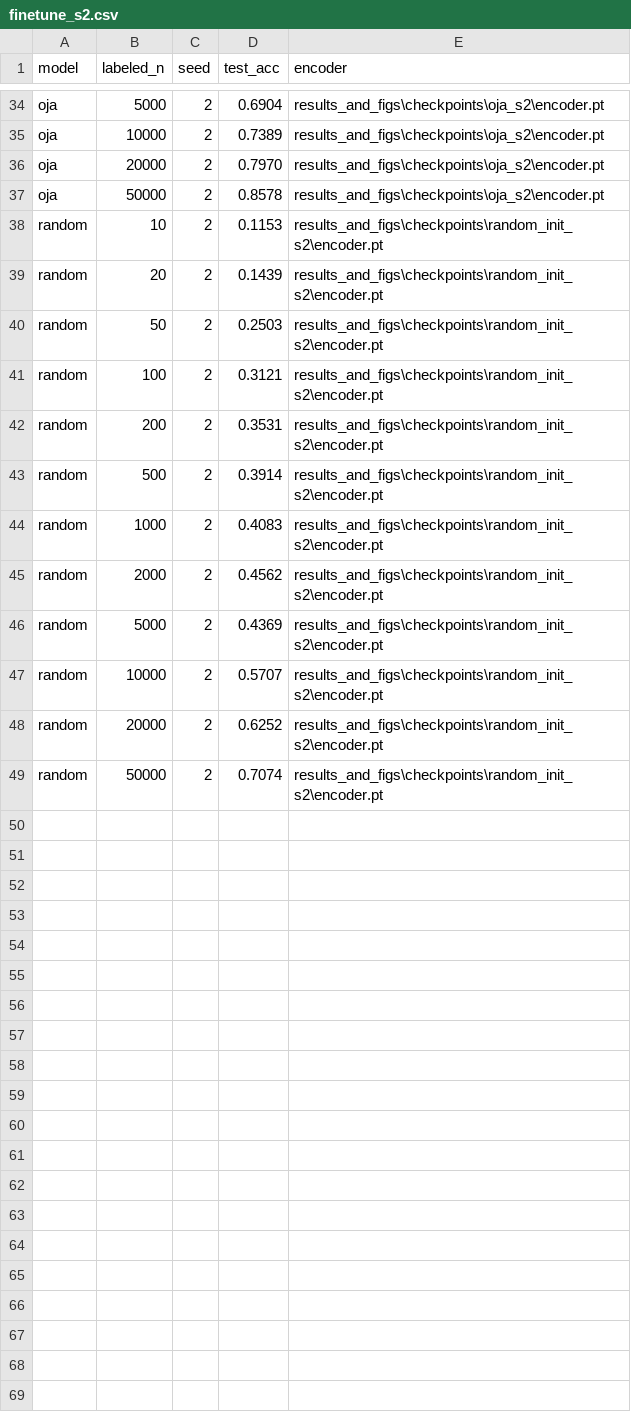
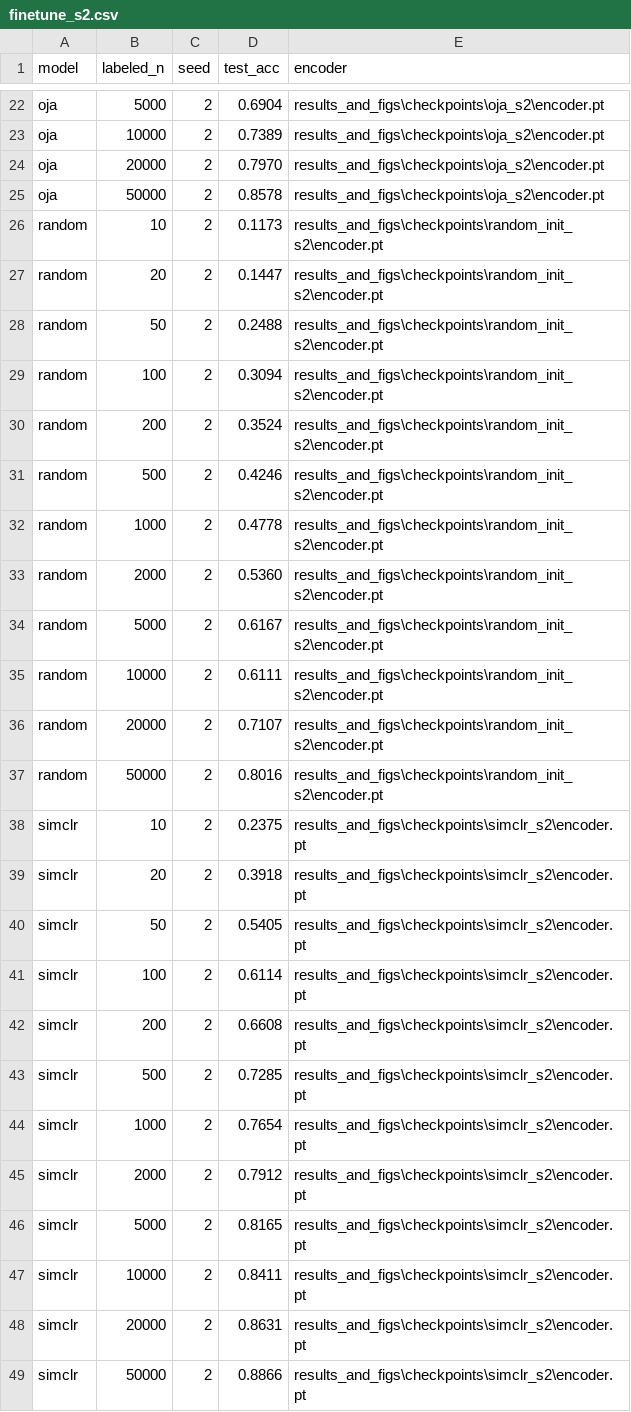
Before and after one commit to shivan-21/PREWIRE-Prior-Wiring-for-Efficient-Representation-Learning, a CSV file: results_and_figs/tables/finetune_s2.csv, drawn as a sheet; only a part is shown, gaps mark what is left out; the diff covers the shown part only.

```diff
--- a/results_and_figs/tables/finetune_s2.csv
+++ b/results_and_figs/tables/finetune_s2.csv
@@ -37,13 +25,25 @@ oja,20000,2,0.7970,results_and_figs\checkpoints\oja_s2\encoder.pt
 oja,50000,2,0.8578,results_and_figs\checkpoints\oja_s2\encoder.pt
-random,10,2,0.1153,results_and_figs\checkpoints\random_init_s2\encoder.pt
-random,20,2,0.1439,results_and_figs\checkpoints\random_init_s2\encoder.pt
-random,50,2,0.2503,results_and_figs\checkpoints\random_init_s2\encoder.pt
-random,100,2,0.3121,results_and_figs\checkpoints\random_init_s2\encoder.pt
-random,200,2,0.3531,results_and_figs\checkpoints\random_init_s2\encoder.pt
-random,500,2,0.3914,results_and_figs\checkpoints\random_init_s2\encoder.pt
-random,1000,2,0.4083,results_and_figs\checkpoints\random_init_s2\encoder.pt
-random,2000,2,0.4562,results_and_figs\checkpoints\random_init_s2\encoder.pt
-random,5000,2,0.4369,results_and_figs\checkpoints\random_init_s2\encoder.pt
-random,10000,2,0.5707,results_and_figs\checkpoints\random_init_s2\encoder.pt
-random,20000,2,0.6252,results_and_figs\checkpoints\random_init_s2\encoder.pt
-random,50000,2,0.7074,results_and_figs\checkpoints\random_init_s2\encoder.pt
+random,10,2,0.1173,results_and_figs\checkpoints\random_init_s2\encoder.pt
+random,20,2,0.1447,results_and_figs\checkpoints\random_init_s2\encoder.pt
+random,50,2,0.2488,results_and_figs\checkpoints\random_init_s2\encoder.pt
+random,100,2,0.3094,results_and_figs\checkpoints\random_init_s2\encoder.pt
+random,200,2,0.3524,results_and_figs\checkpoints\random_init_s2\encoder.pt
+random,500,2,0.4246,results_and_figs\checkpoints\random_init_s2\encoder.pt
+random,1000,2,0.4778,results_and_figs\checkpoints\random_init_s2\encoder.pt
+random,2000,2,0.5360,results_and_figs\checkpoints\random_init_s2\encoder.pt
+random,5000,2,0.6167,results_and_figs\checkpoints\random_init_s2\encoder.pt
+random,10000,2,0.6111,results_and_figs\checkpoints\random_init_s2\encoder.pt
+random,20000,2,0.7107,results_and_figs\checkpoints\random_init_s2\encoder.pt
+random,50000,2,0.8016,results_and_figs\checkpoints\random_init_s2\encoder.pt
+simclr,10,2,0.2375,results_and_figs\checkpoints\simclr_s2\encoder.pt
+simclr,20,2,0.3918,results_and_figs\checkpoints\simclr_s2\encoder.pt
+simclr,50,2,0.5405,results_and_figs\checkpoints\simclr_s2\encoder.pt
+simclr,100,2,0.6114,results_and_figs\checkpoints\simclr_s2\encoder.pt
+simclr,200,2,0.6608,results_and_figs\checkpoints\simclr_s2\encoder.pt
+simclr,500,2,0.7285,results_and_figs\checkpoints\simclr_s2\encoder.pt
+simclr,1000,2,0.7654,results_and_figs\checkpoints\simclr_s2\encoder.pt
+simclr,2000,2,0.7912,results_and_figs\checkpoints\simclr_s2\encoder.pt
+simclr,5000,2,0.8165,results_and_figs\checkpoints\simclr_s2\encoder.pt
+simclr,10000,2,0.8411,results_and_figs\checkpoints\simclr_s2\encoder.pt
+simclr,20000,2,0.8631,results_and_figs\checkpoints\simclr_s2\encoder.pt
+simclr,50000,2,0.8866,results_and_figs\checkpoints\simclr_s2\encoder.pt
```
Also changed, not shown: 12 removed rows elsewhere in this file, results_and_figs/tables/data_equivalence.csv, results_and_figs/tables/finetune_s0.csv, 26 other files.
